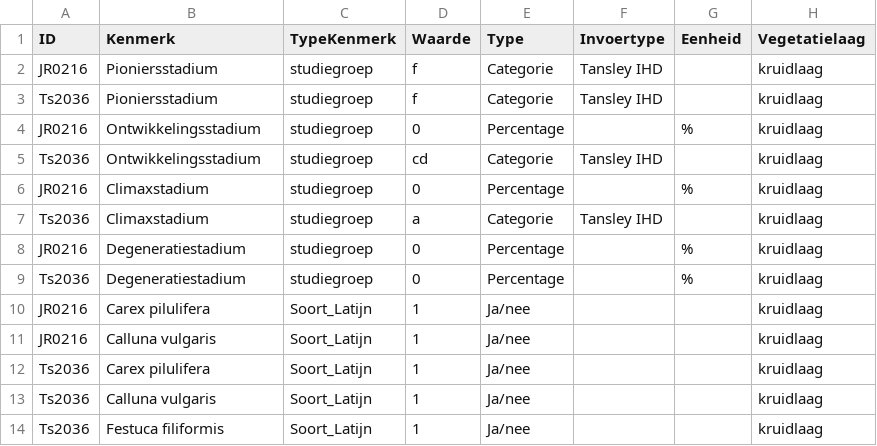
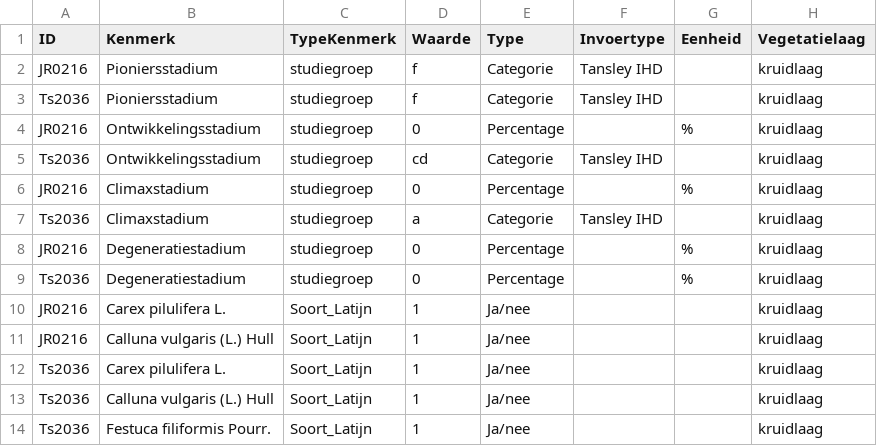
Before and after one commit to inbo/LSVI, a CSV file: inst/vbdata/Opname4030soortenKenmerken.csv, drawn as a sheet.

```diff
--- a/inst/vbdata/Opname4030soortenKenmerken.csv
+++ b/inst/vbdata/Opname4030soortenKenmerken.csv
@@ -9,6 +9,6 @@ JR0216;Degeneratiestadium;studiegroep;0;Percentage;;%;kruidlaag
 Ts2036;Degeneratiestadium;studiegroep;0;Percentage;;%;kruidlaag
-JR0216;Carex pilulifera;Soort_Latijn;1;Ja/nee;;;kruidlaag
-JR0216;Calluna vulgaris;Soort_Latijn;1;Ja/nee;;;kruidlaag
-Ts2036;Carex pilulifera;Soort_Latijn;1;Ja/nee;;;kruidlaag
-Ts2036;Calluna vulgaris;Soort_Latijn;1;Ja/nee;;;kruidlaag
-Ts2036;Festuca filiformis;Soort_Latijn;1;Ja/nee;;;kruidlaag
+JR0216;Carex pilulifera L.;Soort_Latijn;1;Ja/nee;;;kruidlaag
+JR0216;Calluna vulgaris (L.) Hull;Soort_Latijn;1;Ja/nee;;;kruidlaag
+Ts2036;Carex pilulifera L.;Soort_Latijn;1;Ja/nee;;;kruidlaag
+Ts2036;Calluna vulgaris (L.) Hull;Soort_Latijn;1;Ja/nee;;;kruidlaag
+Ts2036;Festuca filiformis Pourr.;Soort_Latijn;1;Ja/nee;;;kruidlaag
```
Also changed, not shown: inst/vbdata/Opname4030soortenKenmerkenv2tot.csv, inst/vbdata/Test9190soortenKenmerken.csv, 6 other files.
